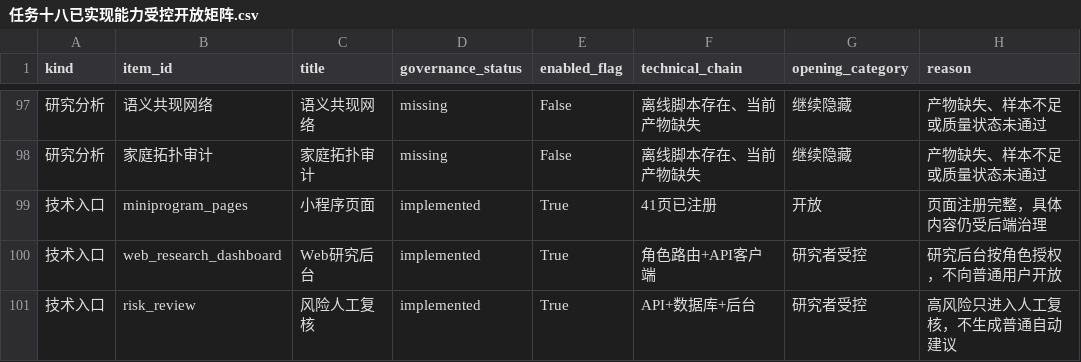
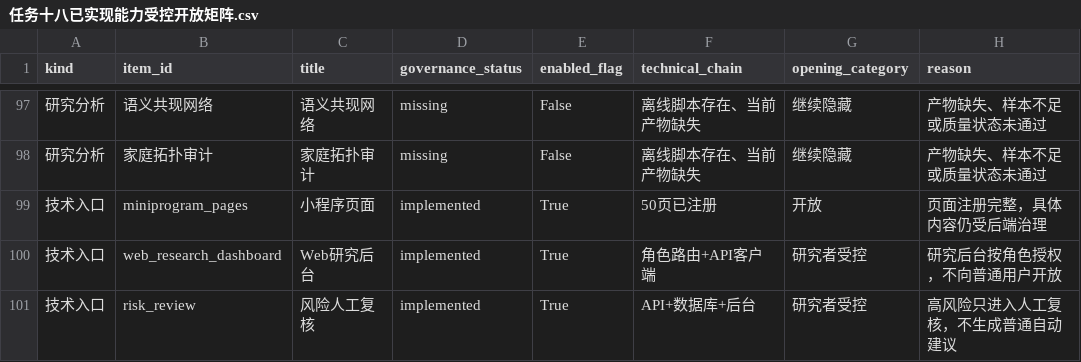
Before and after one commit to nayunzhishui/safehome1.0, a CSV file: docs/02_专项进度与验收/任务十八已实现能力受控开放矩阵.csv, drawn as a sheet; only a part is shown, gaps mark what is left out; the diff names each change by its address in the sheet, - before the commit and + after, or states it on an @@ line.

```diff
--- a/docs/02_专项进度与验收/任务十八已实现能力受控开放矩阵.csv
+++ b/docs/02_专项进度与验收/任务十八已实现能力受控开放矩阵.csv
-F99 (technical_chain): 41页已注册
+F99 (technical_chain): 50页已注册
```
Also changed, not shown: 42 other files.
